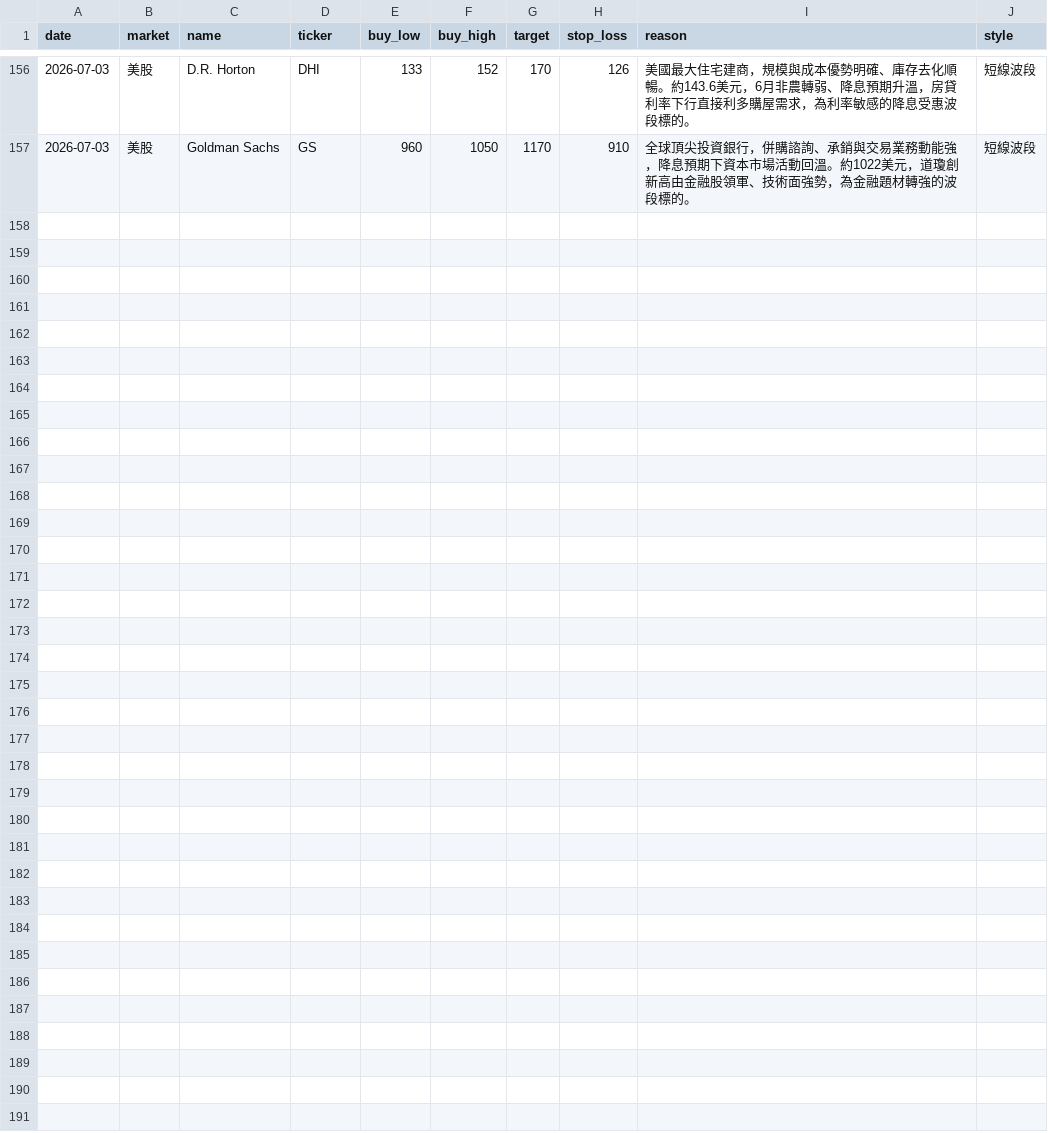
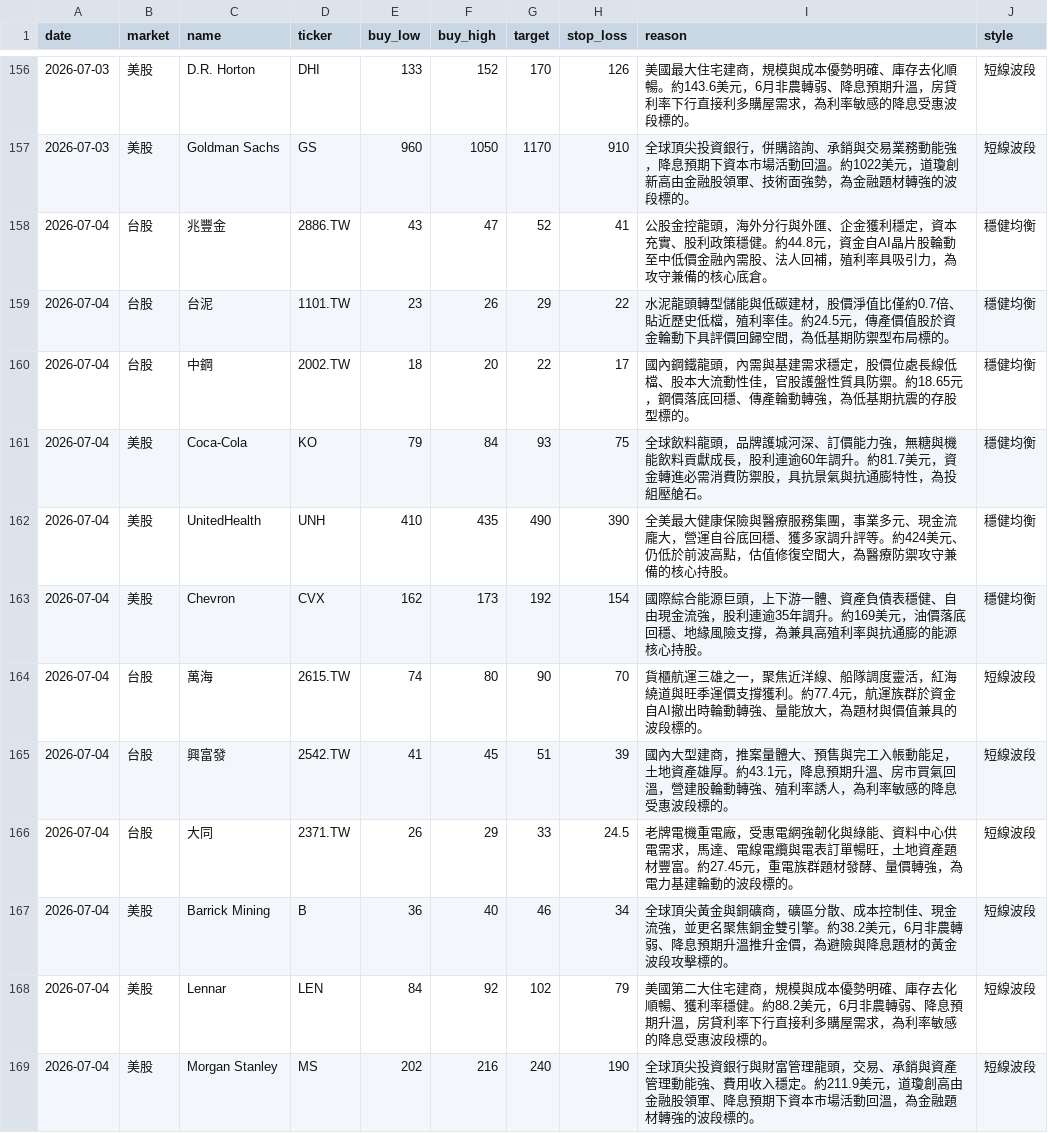
Before and after one commit to cyc123456789/Stock, a CSV file: stocks.csv, drawn as a sheet; only a part is shown, gaps mark what is left out; the diff names each change by its address in the sheet, - before the commit and + after, or states it on an @@ line.

```diff
--- a/stocks.csv
+++ b/stocks.csv
+row 158: 2026-07-04 | 台股 | 兆豐金 | 2886.TW | 43 | 47 | 52 | 41 | 公股金控龍頭，海外分行與外匯、企金獲利穩定，資本充實、股利政策穩健。約44.8元，資金自AI晶片股輪動至中低價金融內需股、法人回補，殖利率具吸引力，為攻守兼備的核心底倉。 | 穩健均衡
+row 159: 2026-07-04 | 台股 | 台泥 | 1101.TW | 23 | 26 | 29 | 22 | 水泥龍頭轉型儲能與低碳建材，股價淨值比僅約0.7倍、貼近歷史低檔，殖利率佳。約24.5元，傳產價值股於資金輪動下具評價回歸空間，為低基期防禦型布局標的。 | 穩健均衡
+row 160: 2026-07-04 | 台股 | 中鋼 | 2002.TW | 18 | 20 | 22 | 17 | 國內鋼鐵龍頭，內需與基建需求穩定，股價位處長線低檔、股本大流動性佳，官股護盤性質具防禦。約18.65元，鋼價落底回穩、傳產輪動轉強，為低基期抗震的存股型標的。 | 穩健均衡
+row 161: 2026-07-04 | 美股 | Coca-Cola | KO | 79 | 84 | 93 | 75 | 全球飲料龍頭，品牌護城河深、訂價能力強，無糖與機能飲料貢獻成長，股利連逾60年調升。約81.7美元，資金轉進必需消費防禦股，具抗景氣與抗通膨特性，為投組壓艙石。 | 穩健均衡
+row 162: 2026-07-04 | 美股 | UnitedHealth | UNH | 410 | 435 | 490 | 390 | 全美最大健康保險與醫療服務集團，事業多元、現金流龐大，營運自谷底回穩、獲多家調升評等。約424美元、仍低於前波高點，估值修復空間大，為醫療防禦攻守兼備的核心持股。 | 穩健均衡
+row 163: 2026-07-04 | 美股 | Chevron | CVX | 162 | 173 | 192 | 154 | 國際綜合能源巨頭，上下游一體、資產負債表穩健、自由現金流強，股利連逾35年調升。約169美元，油價落底回穩、地緣風險支撐，為兼具高殖利率與抗通膨的能源核心持股。 | 穩健均衡
+row 164: 2026-07-04 | 台股 | 萬海 | 2615.TW | 74 | 80 | 90 | 70 | 貨櫃航運三雄之一，聚焦近洋線、船隊調度靈活，紅海繞道與旺季運價支撐獲利。約77.4元，航運族群於資金自AI撤出時輪動轉強、量能放大，為題材與價值兼具的波段標的。 | 短線波段
+row 165: 2026-07-04 | 台股 | 興富發 | 2542.TW | 41 | 45 | 51 | 39 | 國內大型建商，推案量體大、預售與完工入帳動能足，土地資產雄厚。約43.1元，降息預期升溫、房市買氣回溫，營建股輪動轉強、殖利率誘人，為利率敏感的降息受惠波段標的。 | 短線波段
+row 166: 2026-07-04 | 台股 | 大同 | 2371.TW | 26 | 29 | 33 | 24.5 | 老牌電機重電廠，受惠電網強韌化與綠能、資料中心供電需求，馬達、電線電纜與電表訂單暢旺，土地資產題材豐富。約27.45元，重電族群題材發酵、量價轉強，為電力基建輪動的波段標的。 | 短線波段
+row 167: 2026-07-04 | 美股 | Barrick Mining | B | 36 | 40 | 46 | 34 | 全球頂尖黃金與銅礦商，礦區分散、成本控制佳、現金流強，並更名聚焦銅金雙引擎。約38.2美元，6月非農轉弱、降息預期升溫推升金價，為避險與降息題材的黃金波段攻擊標的。 | 短線波段
+row 168: 2026-07-04 | 美股 | Lennar | LEN | 84 | 92 | 102 | 79 | 美國第二大住宅建商，規模與成本優勢明確、庫存去化順暢、獲利率穩健。約88.2美元，6月非農轉弱、降息預期升溫，房貸利率下行直接利多購屋需求，為利率敏感的降息受惠波段標的。 | 短線波段
+row 169: 2026-07-04 | 美股 | Morgan Stanley | MS | 202 | 216 | 240 | 190 | 全球頂尖投資銀行與財富管理龍頭，交易、承銷與資產管理動能強、費用收入穩定。約211.9美元，道瓊創高由金融股領軍、降息預期下資本市場活動回溫，為金融題材轉強的波段標的。 | 短線波段
```
Also changed, not shown: 2 other files.
